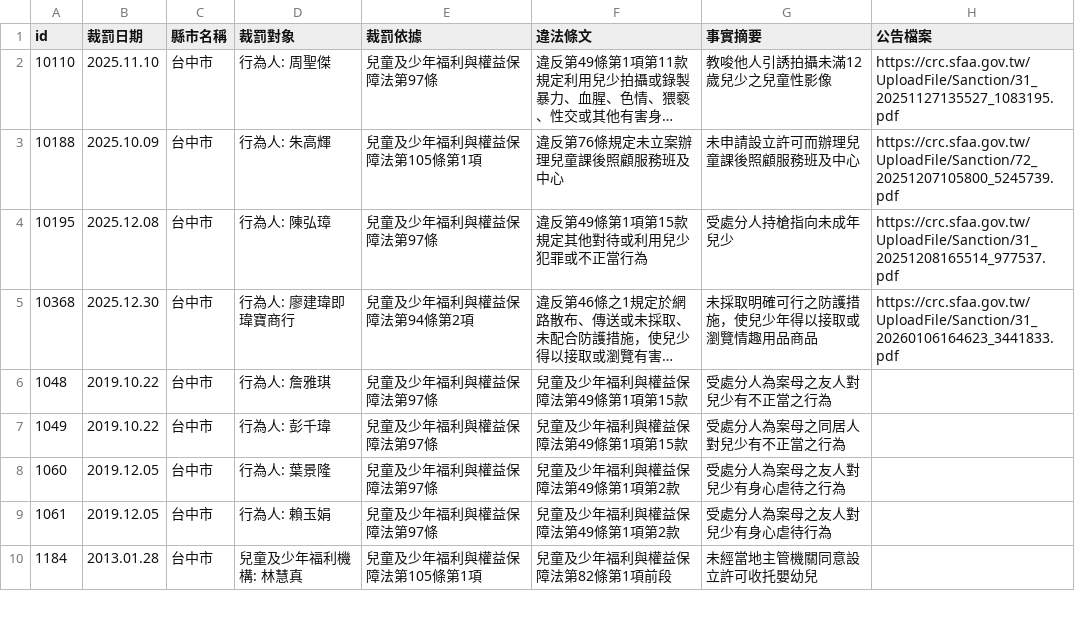
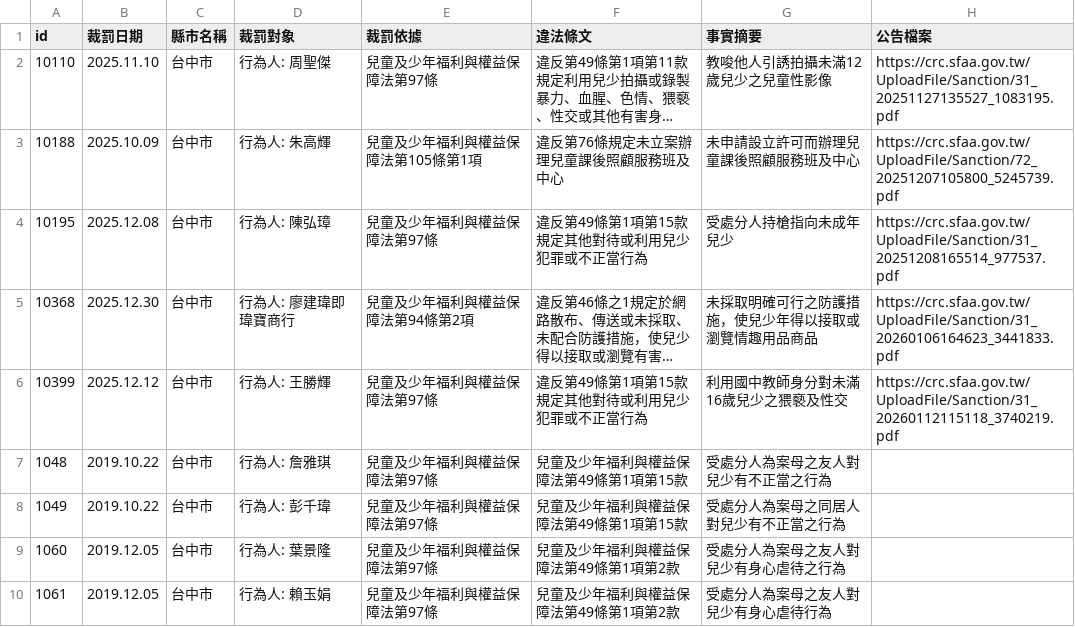
Before and after one commit to kiang/crc.sfaa.gov.tw, a CSV file: data/台中市.csv, drawn as a sheet; only a part is shown; the shorter side is filled out with more unchanged rows; long unchanged cells end in …; the diff names each change by its address in the sheet, - before the commit and + after, or states it on an @@ line.

```diff
--- a/data/台中市.csv
+++ b/data/台中市.csv
+row 6: 10399 | 2025.12.12 | 台中市 | 行為人: 王勝輝 | 兒童及少年福利與權益保障法第97條 | 違反第49條第1項第15款規定其他對待或利用兒少犯罪或不正當行為 | 利用國中教師身分對未滿16歲兒少之猥褻及性交 | https://crc.sfaa.gov.tw/UploadFile/Sanction/31_20260112115118_3740219.pdf
```
Also changed, not shown: data/桃園市.csv, 4 other files.
